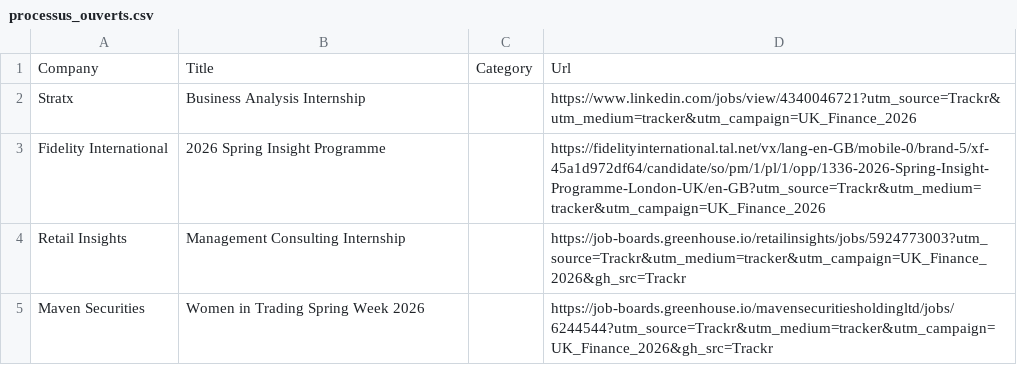
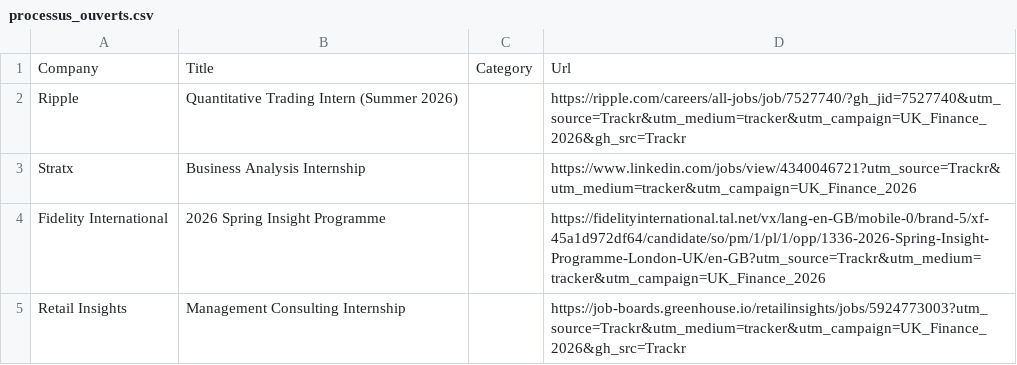
Before and after one commit to ludovicstvys/SpringIntern, a CSV file: processus_ouverts.csv, drawn as a sheet; only a part is shown; the shorter side is filled out with more unchanged rows.

```diff
--- a/processus_ouverts.csv
+++ b/processus_ouverts.csv
@@ -1,2 +1,3 @@
 Company,Title,Category,Url
+Ripple,Quantitative Trading Intern (Summer 2026),,https://ripple.com/careers/all-jobs/job/7527740/?gh_jid=7527740&utm_source=Trackr&utm_medium=tracker&utm_campaign=UK_Finance_2026&gh_src=Trackr
 Stratx,Business Analysis Internship,,https://www.linkedin.com/jobs/view/4340046721?utm_source=Trackr&utm_medium=tracker&utm_campaign=UK_Finance_2026
```
